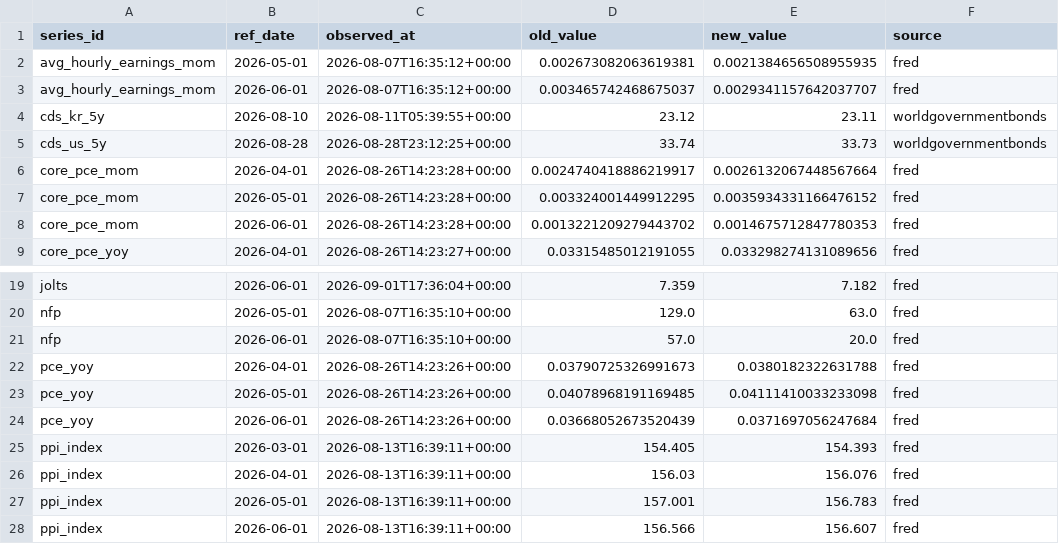
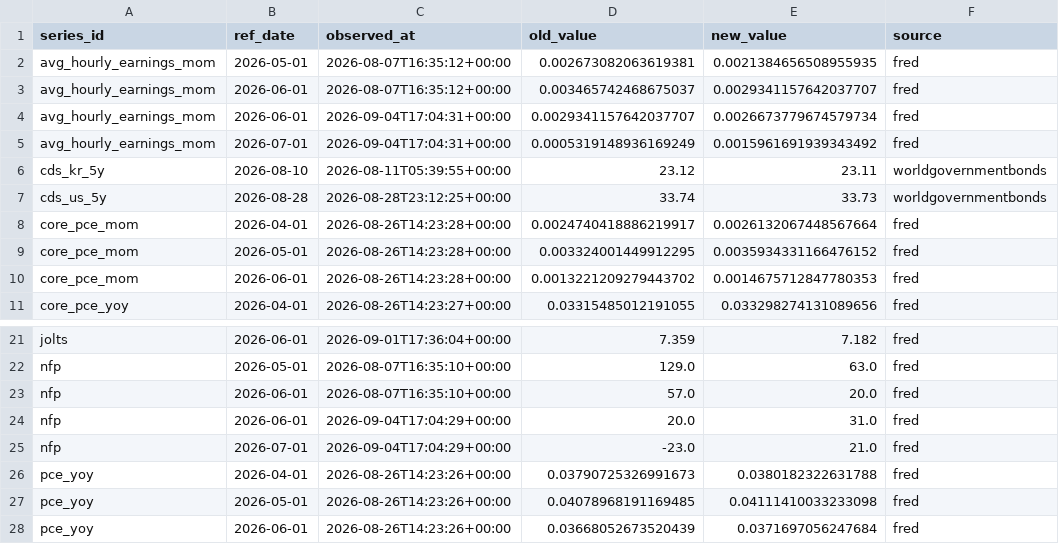
Before and after one commit to greyx9-sketch/macro, a CSV file: 시황/data/revisions.csv, drawn as a sheet; only a part is shown, gaps mark what is left out; the shorter side is filled out with more unchanged rows.

```diff
--- a/시황/data/revisions.csv
+++ b/시황/data/revisions.csv
@@ -3,2 +3,4 @@ avg_hourly_earnings_mom,2026-05-01,2026-08-07T16:35:12+00:00,0.00267308206361938
 avg_hourly_earnings_mom,2026-06-01,2026-08-07T16:35:12+00:00,0.003465742468675037,0.0029341157642037707,fred
+avg_hourly_earnings_mom,2026-06-01,2026-09-04T17:04:31+00:00,0.0029341157642037707,0.0026673779674579734,fred
+avg_hourly_earnings_mom,2026-07-01,2026-09-04T17:04:31+00:00,0.0005319148936169249,0.0015961691939343492,fred
 cds_kr_5y,2026-08-10,2026-08-11T05:39:55+00:00,23.12,23.11,worldgovernmentbonds
@@ -21,2 +23,4 @@ nfp,2026-05-01,2026-08-07T16:35:10+00:00,129.0,63.0,fred
 nfp,2026-06-01,2026-08-07T16:35:10+00:00,57.0,20.0,fred
+nfp,2026-06-01,2026-09-04T17:04:29+00:00,20.0,31.0,fred
+nfp,2026-07-01,2026-09-04T17:04:29+00:00,-23.0,21.0,fred
 pce_yoy,2026-04-01,2026-08-26T14:23:26+00:00,0.03790725326991673,0.0380182322631788,fred
```
Also changed, not shown: 시황/data/fetch_log.csv, 4 other files.
